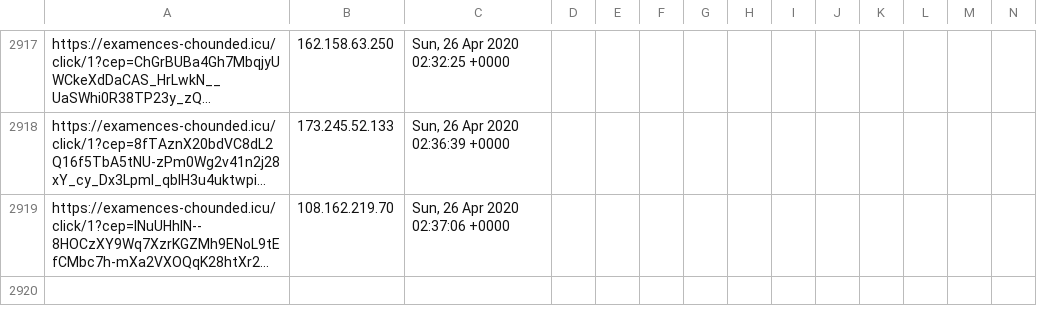
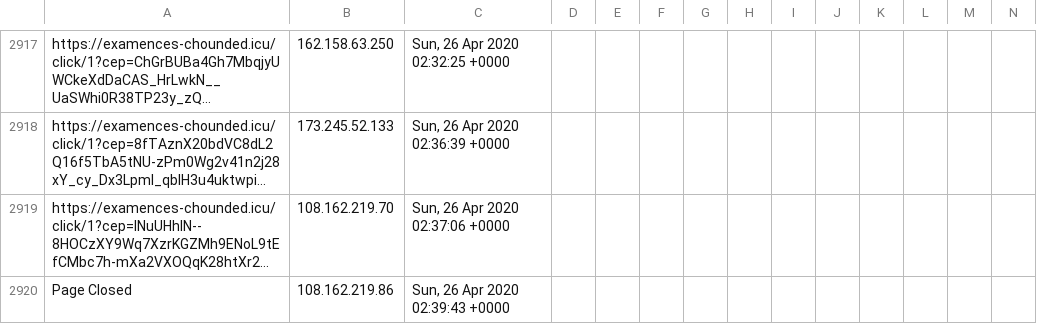
Before and after one commit to runacode/apihomecare.com, a CSV file: logs/2020__April.csv, drawn as a sheet; only a part is shown, gaps mark what is left out; long unchanged cells end in …; rows hold the shown columns only; the diff names each change by its address in the sheet, - before the commit and + after, or states it on an @@ line.

Commit message:
Site Editor Update

```diff
--- a/logs/2020__April.csv
+++ b/logs/2020__April.csv
+row 2920: Page Closed | 108.162.219.86 | Sun, 26 Apr 2020 02:39:43 +0000
```
